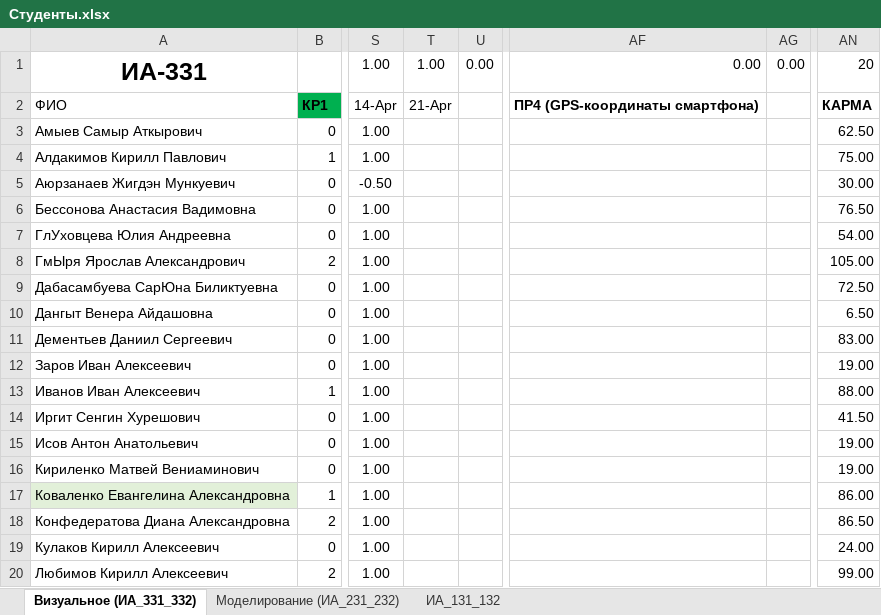
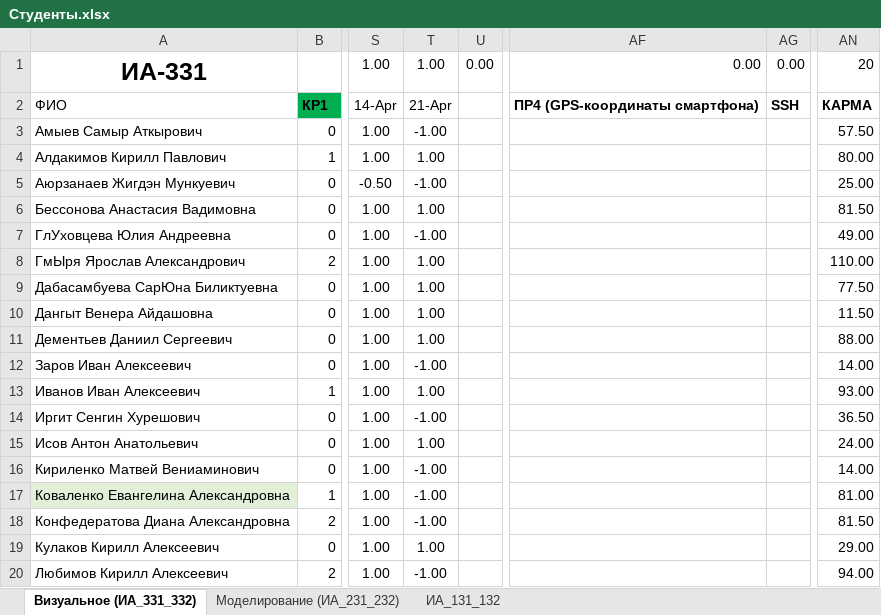
Before and after one commit to sibsutisTelecomDep/blog, an Excel workbook: students/Студенты.xlsx, sheet Визуальное (ИА_331_332), drawn as a sheet; only a part is shown, gaps mark what is left out; values as stored, in another font and other column widths than the file's, no borders; conditional formats not drawn; the diff covers the shown part only; the diff names each change by its address in the sheet, - before the commit and + after, or states it on an @@ line.

```diff
--- a/students/Студенты.xlsx (sheet Визуальное (ИА_331_332))
+++ b/students/Студенты.xlsx (sheet Визуальное (ИА_331_332))
-AG2: (empty)
+AG2: SSH
-T3: (empty)
+T3: -1.00
-AN3: 62.50
+AN3: 57.50
-T4: (empty)
+T4: 1.00
-AN4: 75.00
+AN4: 80.00
-T5: (empty)
+T5: -1.00
-AN5: 30.00
+AN5: 25.00
-T6: (empty)
+T6: 1.00
-AN6: 76.50
+AN6: 81.50
-T7: (empty)
+T7: -1.00
-AN7: 54.00
+AN7: 49.00
-T8:T11: (empty)
+T8:T11: 1.00
-AN8: 105.00
+AN8: 110.00
-AN9: 72.50
+AN9: 77.50
-AN10: 6.50
+AN10: 11.50
-AN11: 83.00
+AN11: 88.00
-T12: (empty)
+T12: -1.00
-AN12: 19.00
+AN12: 14.00
-T13: (empty)
+T13: 1.00
-AN13: 88.00
+AN13: 93.00
-T14: (empty)
+T14: -1.00
-AN14: 41.50
+AN14: 36.50
-T15: (empty)
+T15: 1.00
-AN15: 19.00
+AN15: 24.00
-T16:T18: (empty)
+T16:T18: -1.00
-AN16: 19.00
+AN16: 14.00
-AN17: 86.00
+AN17: 81.00
-AN18: 86.50
+AN18: 81.50
-T19: (empty)
+T19: 1.00
-AN19: 24.00
+AN19: 29.00
-T20: (empty)
+T20: -1.00
-AN20: 99.00
+AN20: 94.00
```
Also changed, not shown: 2 removed rows and 15 edited cells elsewhere in this sheet, formulas that keep their value, 1 other file.
